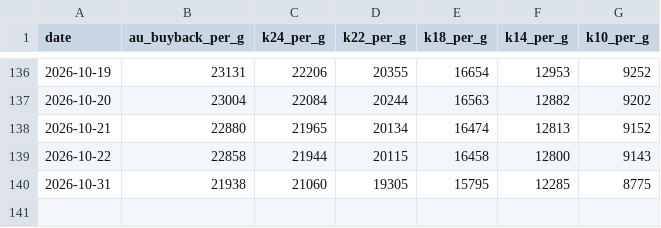
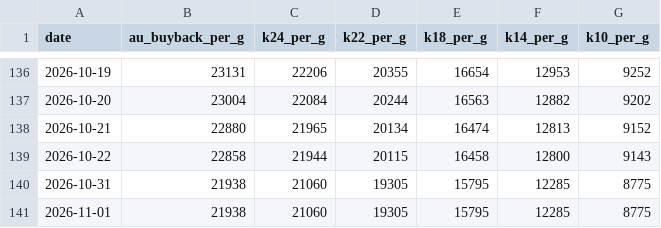
Before and after one commit to webmaster0818/kin-kaitori-biyori, a CSV file: public/data/gold-price-history.csv, drawn as a sheet; only a part is shown, gaps mark what is left out.

Commit message:
Daily gold price data: 2026-11-01

```diff
--- a/public/data/gold-price-history.csv
+++ b/public/data/gold-price-history.csv
@@ -140 +140,2 @@
 2026-10-31,21938,21060,19305,15795,12285,8775
+2026-11-01,21938,21060,19305,15795,12285,8775
```
Also changed, not shown: 7 other files.
